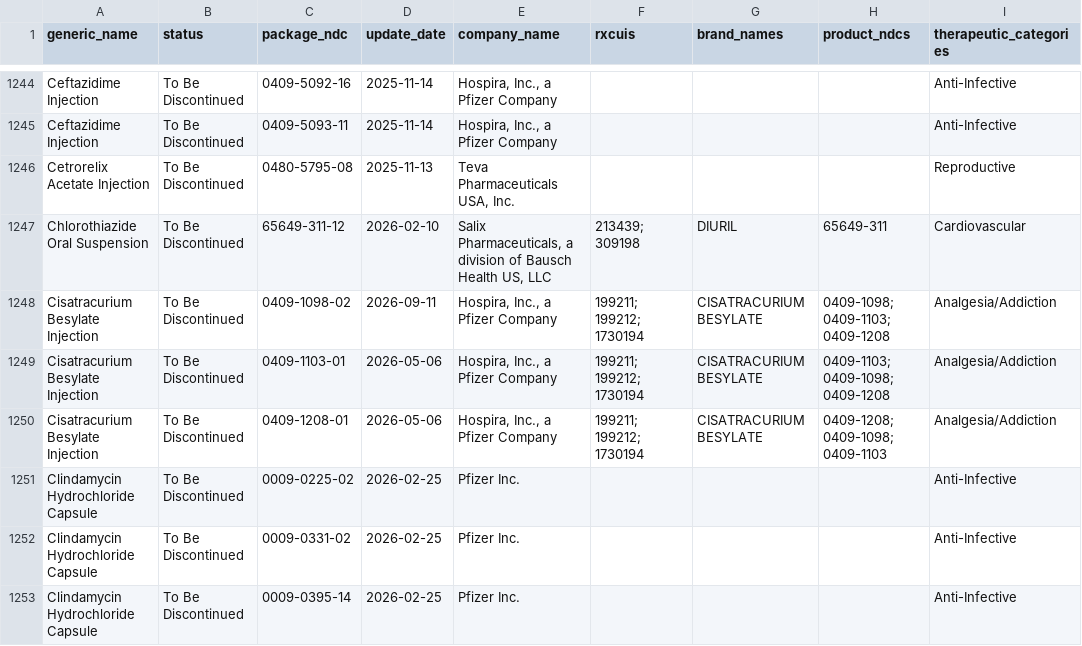
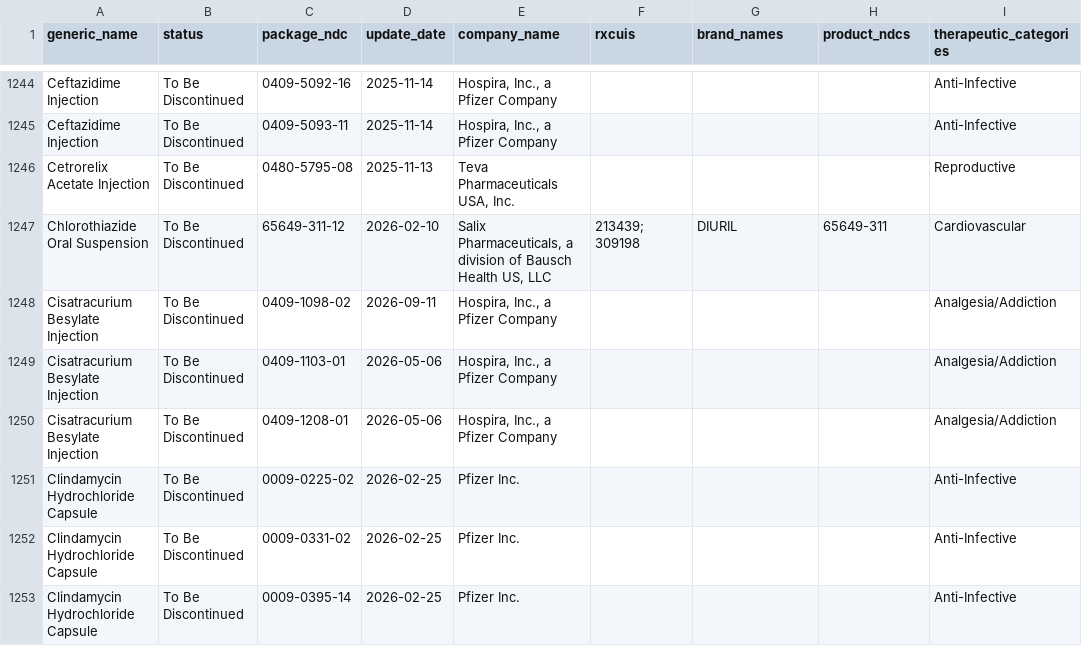
Before and after one commit to zzddddzz/rx-shortage-radar, a CSV file: site/data/shortages.csv, drawn as a sheet; only a part is shown, gaps mark what is left out; the diff covers the shown part only; the diff names each change by its address in the sheet, - before the commit and + after, or states it on an @@ line.

```diff
--- a/site/data/shortages.csv
+++ b/site/data/shortages.csv
-F1248:F1250 (rxcuis): 199211; 199212; 1730194
+F1248:F1250 (rxcuis): (empty)
-G1248:G1250 (brand_names): CISATRACURIUM BESYLATE
+G1248:G1250 (brand_names): (empty)
-H1248 (product_ndcs): 0409-1098; 0409-1103; 0409-1208
+H1248 (product_ndcs): (empty)
-H1249 (product_ndcs): 0409-1103; 0409-1098; 0409-1208
+H1249 (product_ndcs): (empty)
-H1250 (product_ndcs): 0409-1208; 0409-1098; 0409-1103
+H1250 (product_ndcs): (empty)
```
Also changed, not shown: 4 removed rows, 2 moved rows and 6 edited cells elsewhere in this file, 5 other files.
